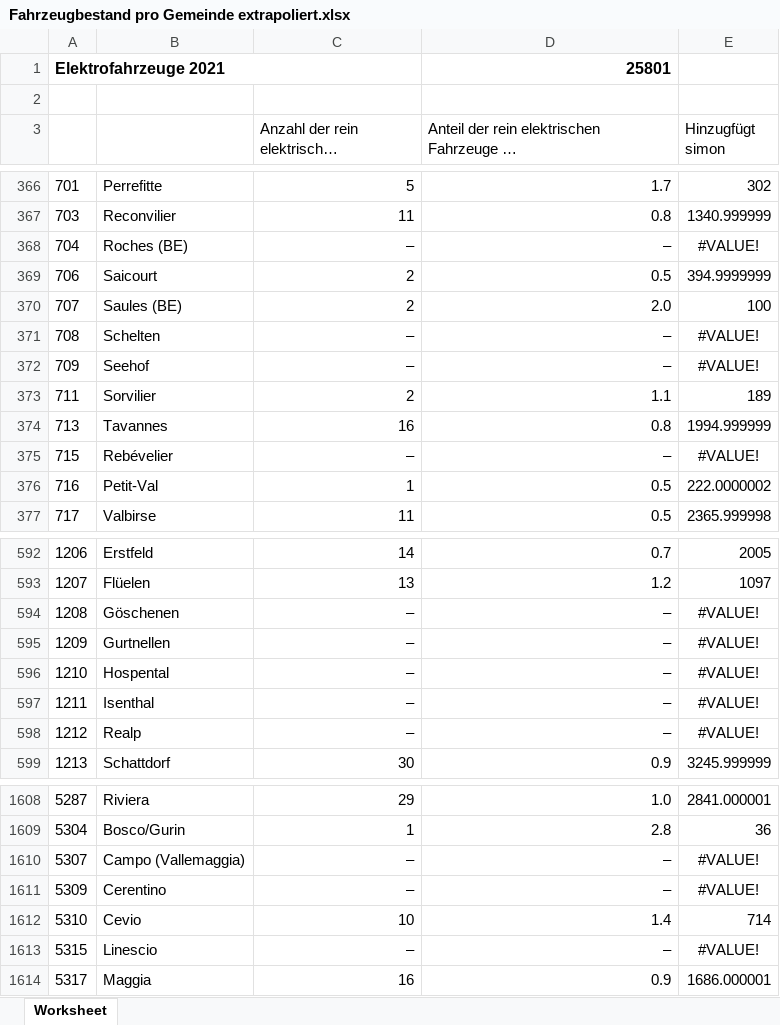
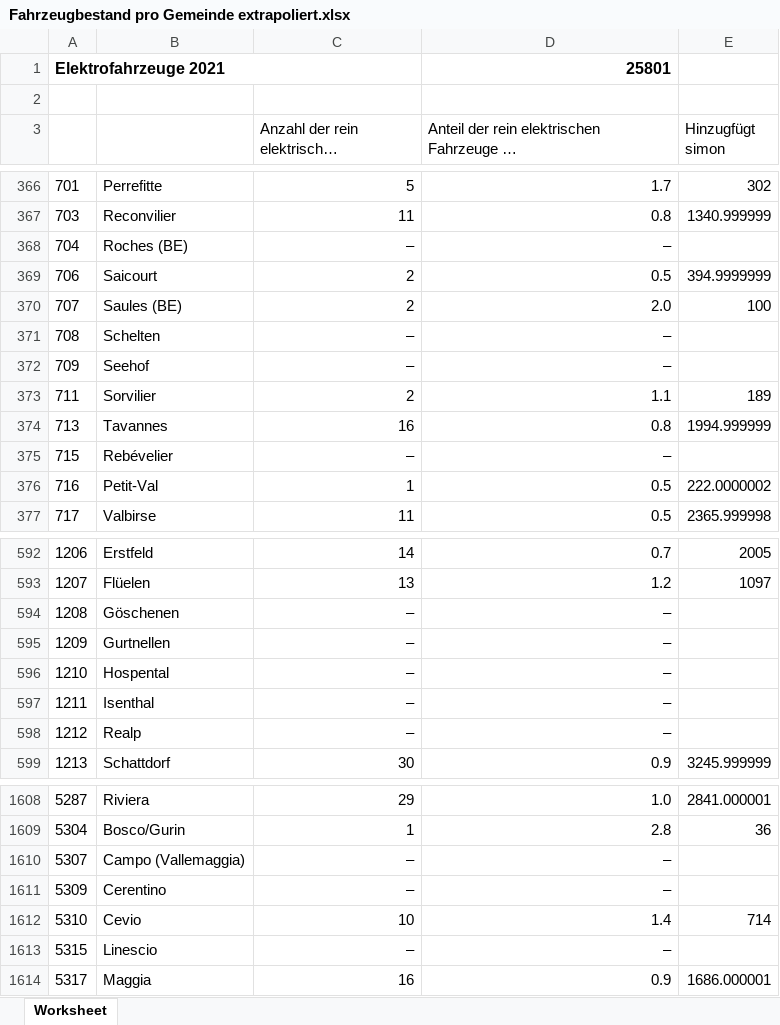
Before and after one commit to MarcGruener/sogrim, an Excel workbook: data/Anzahl Fahrzeuge/Fahrzeugbestand pro Gemeinde extrapoliert.xlsx, sheet Worksheet, drawn as a sheet; only a part is shown, gaps mark what is left out; long unchanged cells end in …; values as stored, in another font and other column widths than the file's, no borders; the diff covers the shown part only; the diff names each change by its address in the sheet, - before the commit and + after, or states it on an @@ line.

Commit message:
formel fahrzeuge angepasst.

```diff
--- a/data/Anzahl Fahrzeuge/Fahrzeugbestand pro Gemeinde extrapoliert.xlsx (sheet Worksheet)
+++ b/data/Anzahl Fahrzeuge/Fahrzeugbestand pro Gemeinde extrapoliert.xlsx (sheet Worksheet)
-E368 (Hinzugfügt simon): #VALUE!
+E368 (Hinzugfügt simon): (empty)
-E371:E372 (Hinzugfügt simon): #VALUE!
+E371:E372 (Hinzugfügt simon): (empty)
-E375 (Hinzugfügt simon): #VALUE!
+E375 (Hinzugfügt simon): (empty)
-E594:E598 (Hinzugfügt simon): #VALUE!
+E594:E598 (Hinzugfügt simon): (empty)
-E1610:E1611 (Hinzugfügt simon): #VALUE!
+E1610:E1611 (Hinzugfügt simon): (empty)
-E1613 (Hinzugfügt simon): #VALUE!
+E1613 (Hinzugfügt simon): (empty)
```
Also changed, not shown: 75 edited cells elsewhere in this sheet, 1 other file.
